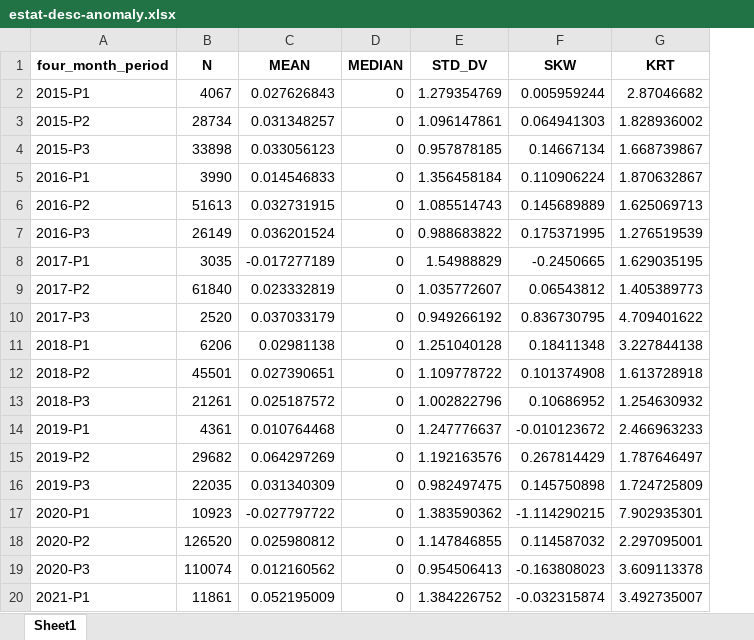
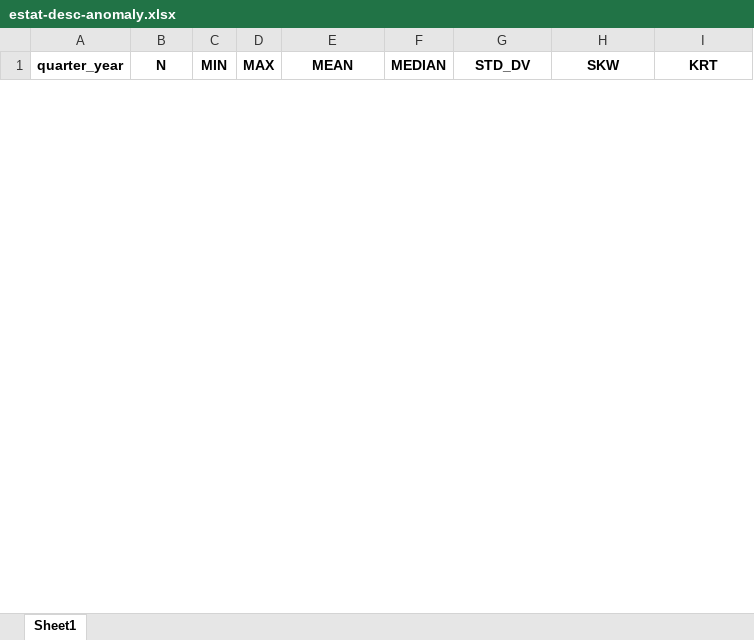
Before and after one commit to arpanosso/thesis-project-araujowo, an Excel workbook: output/estat-desc-anomaly.xlsx, sheet Sheet1, drawn as a sheet; only a part is shown; values as stored, in another font and other column widths than the file's, no borders; removed rows and columns are numbered as before the commit, all else as after; the diff covers the shown part only; the diff names each change by its address in the sheet, - before the commit and + after, or states it on an @@ line.

```diff
--- a/output/estat-desc-anomaly.xlsx (sheet Sheet1)
+++ b/output/estat-desc-anomaly.xlsx (sheet Sheet1)
-column A (four_month_period), empty
+column A (quarter_year), empty
+column C (MIN), empty
+column D (MAX), empty
-row 2: 2015-P1 | 4067 | 0.027626843 | 0 | 1.279354769 | 0.005959244 | 2.87046682
-row 3: 2015-P2 | 28734 | 0.031348257 | 0 | 1.096147861 | 0.064941303 | 1.828936002
-row 4: 2015-P3 | 33898 | 0.033056123 | 0 | 0.957878185 | 0.14667134 | 1.668739867
-row 5: 2016-P1 | 3990 | 0.014546833 | 0 | 1.356458184 | 0.110906224 | 1.870632867
-row 6: 2016-P2 | 51613 | 0.032731915 | 0 | 1.085514743 | 0.145689889 | 1.625069713
-row 7: 2016-P3 | 26149 | 0.036201524 | 0 | 0.988683822 | 0.175371995 | 1.276519539
-row 8: 2017-P1 | 3035 | -0.017277189 | 0 | 1.54988829 | -0.2450665 | 1.629035195
-row 9: 2017-P2 | 61840 | 0.023332819 | 0 | 1.035772607 | 0.06543812 | 1.405389773
-row 10: 2017-P3 | 2520 | 0.037033179 | 0 | 0.949266192 | 0.836730795 | 4.709401622
-row 11: 2018-P1 | 6206 | 0.02981138 | 0 | 1.251040128 | 0.18411348 | 3.227844138
-row 12: 2018-P2 | 45501 | 0.027390651 | 0 | 1.109778722 | 0.101374908 | 1.613728918
-row 13: 2018-P3 | 21261 | 0.025187572 | 0 | 1.002822796 | 0.10686952 | 1.254630932
-row 14: 2019-P1 | 4361 | 0.010764468 | 0 | 1.247776637 | -0.010123672 | 2.466963233
-row 15: 2019-P2 | 29682 | 0.064297269 | 0 | 1.192163576 | 0.267814429 | 1.787646497
-row 16: 2019-P3 | 22035 | 0.031340309 | 0 | 0.982497475 | 0.145750898 | 1.724725809
-row 17: 2020-P1 | 10923 | -0.027797722 | 0 | 1.383590362 | -1.114290215 | 7.902935301
-row 18: 2020-P2 | 126520 | 0.025980812 | 0 | 1.147846855 | 0.114587032 | 2.297095001
-row 19: 2020-P3 | 110074 | 0.012160562 | 0 | 0.954506413 | -0.163808023 | 3.609113378
-row 20: 2021-P1 | 11861 | 0.052195009 | 0 | 1.384226752 | -0.032315874 | 3.492735007
```
Also changed, not shown: 40 added rows and 11 removed rows elsewhere in this sheet, 34 other files.
